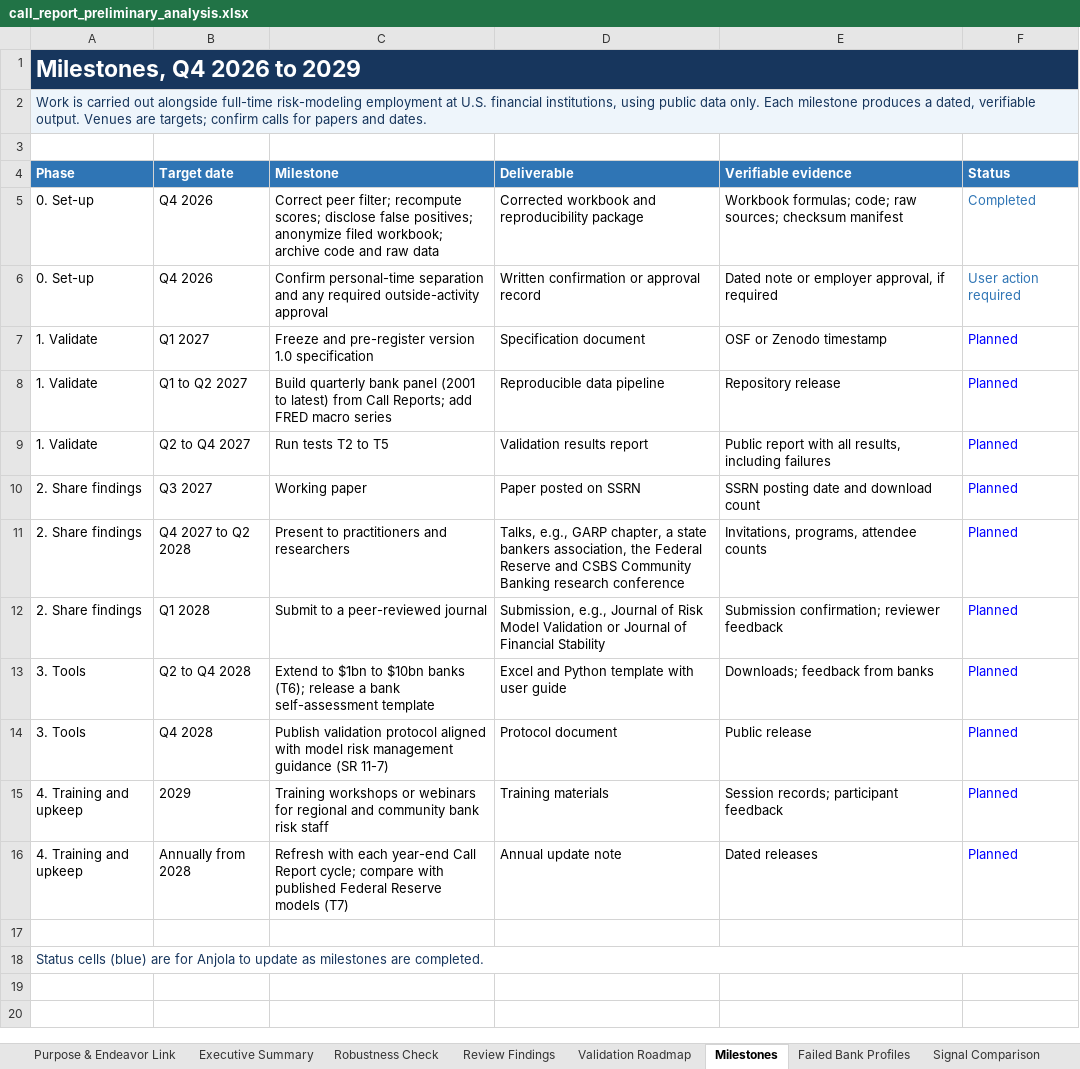
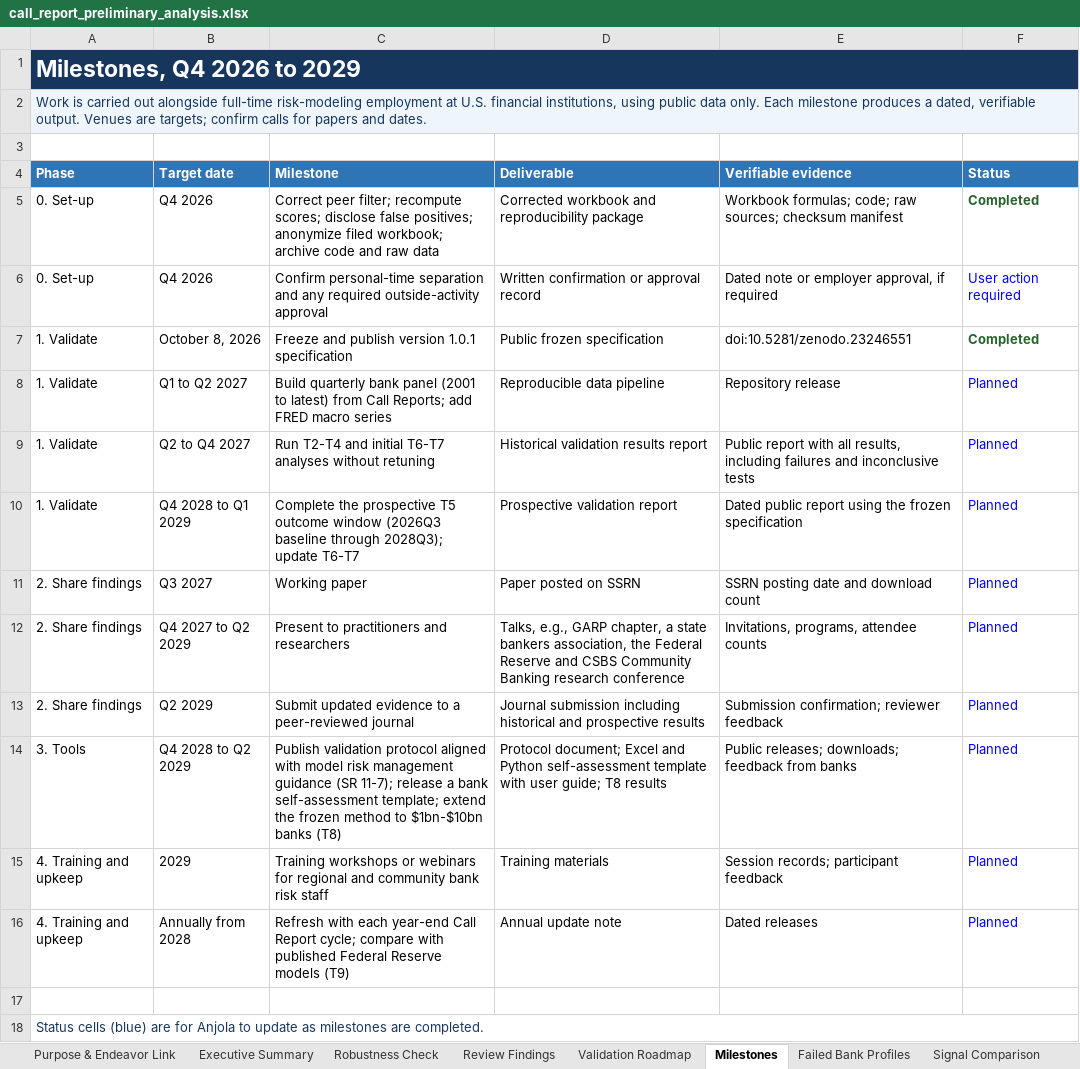
Before and after one commit to Buildornothing/call-report-early-warning, an Excel workbook: call_report_preliminary_analysis.xlsx, sheet Milestones, drawn as a sheet; values as stored, in another font and other column widths than the file's, no borders; removed rows and columns are numbered as before the commit, all else as after; the diff names each change by its address in the sheet, - before the commit and + after, or states it on an @@ line.

Commit message:
Add files via upload
v1.0.2: pre-specify T4 and T5 validation designs; update milestones and checksums

```diff
--- a/call_report_preliminary_analysis.xlsx (sheet Milestones)
+++ b/call_report_preliminary_analysis.xlsx (sheet Milestones)
@@ F5 bold: off → on, text colour: #2F75B5 → #27632A @@
-F6 text colour: #2F75B5
+F6 text colour: #0000FF
-row 7: 1. Validate | Q1 2027 | Freeze and pre-register version 1.0 specification | Specification document | OSF or Zenodo timestamp | Planned
+row 7: 1. Validate | October 8, 2026 | Freeze and publish version 1.0.1 specification | Public frozen specification | doi:10.5281/zenodo.23246551 | Completed
-C9 (Milestone): Run tests T2 to T5
+C9 (Milestone): Run T2-T4 and initial T6-T7 analyses without retuning
-D9 (Deliverable): Validation results report
+D9 (Deliverable): Historical validation results report
-E9 (Verifiable evidence): …including failures
+E9 (Verifiable evidence): …including failures and inconclusive tests
+row 10: 1. Validate | Q4 2028 to Q1 2029 | Complete the prospective T5 outcome window (2026Q3 baseline through 2028Q3); update T6-T7 | Prospective validation report | Dated public report using the frozen specification | Planned
-B12 (Target date): Q4 2027 to Q2 2028
+B12 (Target date): Q4 2027 to Q2 2029
-B13 (Target date): Q1 2028
+B13 (Target date): Q2 2029
-C13 (Milestone): Submit to a peer-reviewed journal
+C13 (Milestone): Submit updated evidence to a peer-reviewed journal
-D13 (Deliverable): Submission, e.g., Journal of Risk Model Validation or Journal of Financial Stability
+D13 (Deliverable): Journal submission including historical and prospective results
-B14 (Target date): Q2 to Q4 2028
+B14 (Target date): Q4 2028 to Q2 2029
-C14 (Milestone): Extend to $1bn to $10bn banks (T6); release a bank self-assessment template
+C14 (Milestone): Publish validation protocol aligned with model risk management guidance (SR 11-7); release a bank self-assessment template; extend the frozen method to $1bn-$10bn banks (T8)
-D14 (Deliverable): Excel and Python template with user guide
+D14 (Deliverable): Protocol document; Excel and Python self-assessment template with user guide; T8 results
-E14 (Verifiable evidence): Downloads; feedback from banks
+E14 (Verifiable evidence): Public releases; downloads; feedback from banks
-row 14: 3. Tools | Q4 2028 | Publish validation protocol aligned with model risk management guidance (SR 11-7) | Protocol document | Public release | Planned
-C16 (Milestone): …Reserve models (T7)
+C16 (Milestone): …Reserve models (T9)
```
Also changed, not shown: sheet Validation Roadmap, sheet Sources, sheet Purpose & Endeavor Link, sheet Methodology, sheet Executive Summary, charts or pictures, 3 other files.
